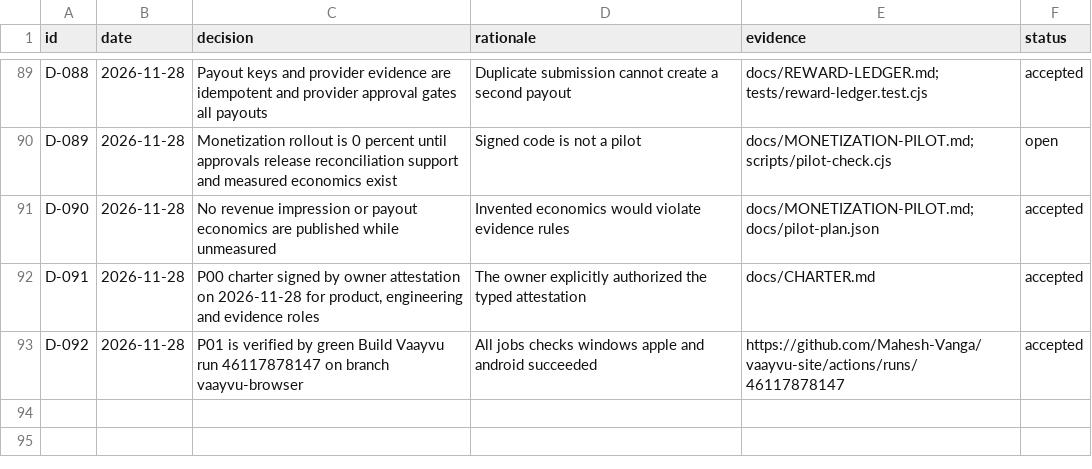
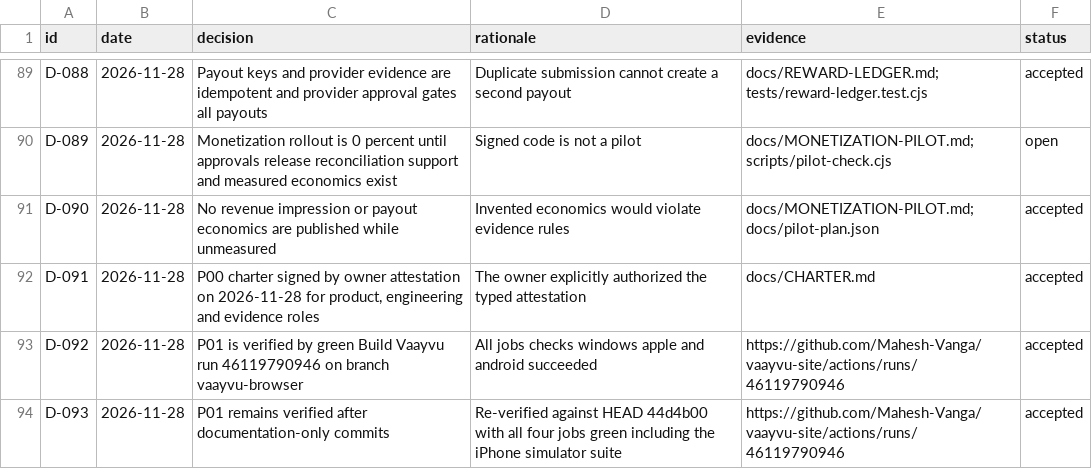
Before and after one commit to Mahesh-Vanga/vaayvu-site, a CSV file: docs/DECISIONS.csv, drawn as a sheet; only a part is shown, gaps mark what is left out.

Commit message:
Record latest green P01 CI run

```diff
--- a/docs/DECISIONS.csv
+++ b/docs/DECISIONS.csv
@@ -92,2 +92,3 @@ D-090,2026-11-28,No revenue impression or payout economics are published while u
 D-091,2026-11-28,"P00 charter signed by owner attestation on 2026-11-28 for product, engineering and evidence roles",The owner explicitly authorized the typed attestation,docs/CHARTER.md,accepted
-D-092,2026-11-28,P01 is verified by green Build Vaayvu run 46117878147 on branch vaayvu-browser,All jobs checks windows apple and android succeeded,https://github.com/Mahesh-Vanga/vaayvu-site/actions/runs/46117878147,accepted
+D-092,2026-11-28,P01 is verified by green Build Vaayvu run 46119790946 on branch vaayvu-browser,All jobs checks windows apple and android succeeded,https://github.com/Mahesh-Vanga/vaayvu-site/actions/runs/46119790946,accepted
+D-093,2026-11-28,P01 remains verified after documentation-only commits,Re-verified against HEAD 44d4b00 with all four jobs green including the iPhone simulator suite,https://github.com/Mahesh-Vanga/vaayvu-site/actions/runs/46119790946,accepted
```
Also changed, not shown: docs/PHASES.csv, 3 other files.
